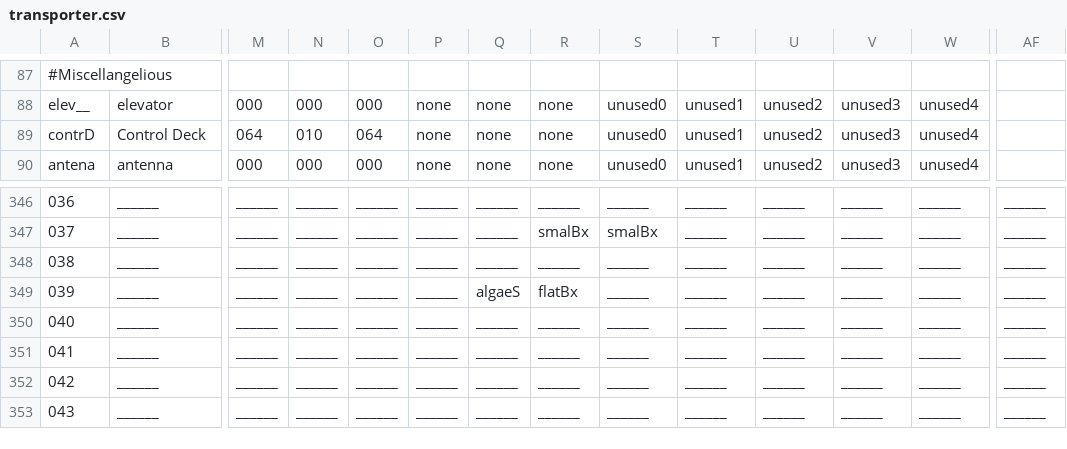
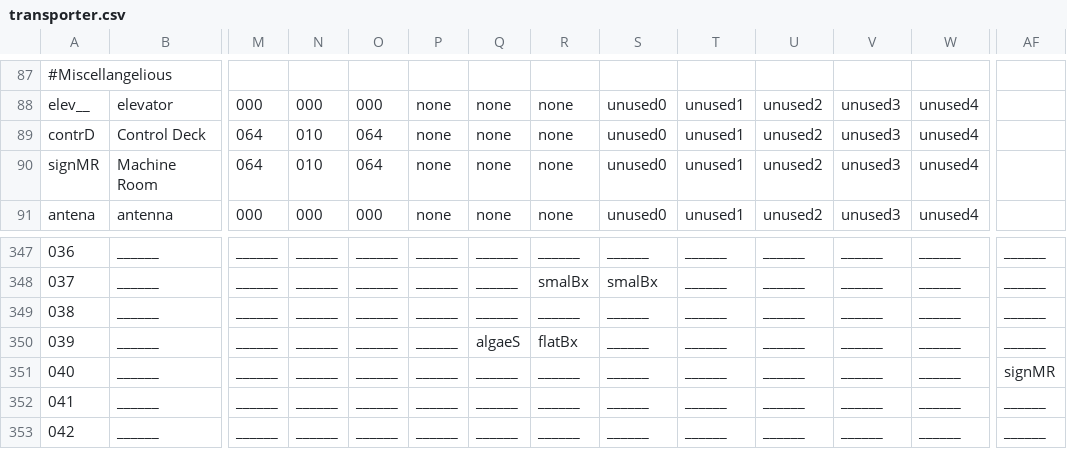
Before and after one commit to WolfgangBischoff/Ceres, a CSV file: src/main/resources/level/transporter/transporter.csv, drawn as a sheet; only a part is shown, gaps mark what is left out; the shorter side is filled out with more unchanged rows; addresses are those after the commit; rows hold the shown columns only; the diff names each change by its address in the sheet, - before the commit and + after, or states it on an @@ line.

Commit message:
machine room sprite

```diff
--- a/src/main/resources/level/transporter/transporter.csv
+++ b/src/main/resources/level/transporter/transporter.csv
+row 90: signMR | Machine Room | 064 | 010 | 064 | none | none | none | unused0 | unused1 | unused2 | unused3 | unused4
-AF351: ______
+AF351: signMR
```
Also changed, not shown: 1 other file.
